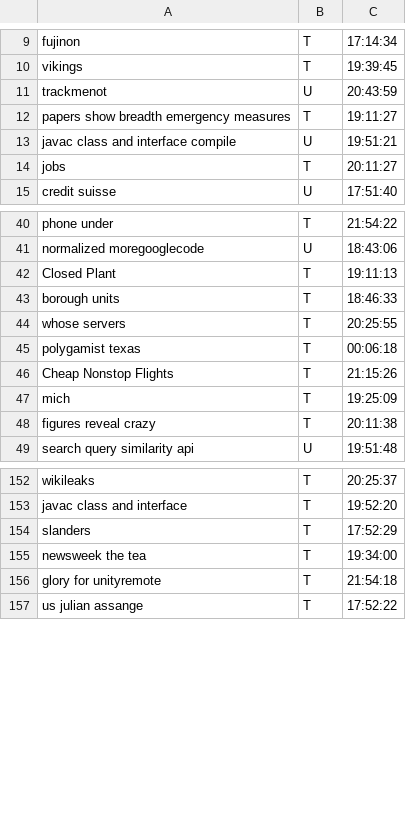
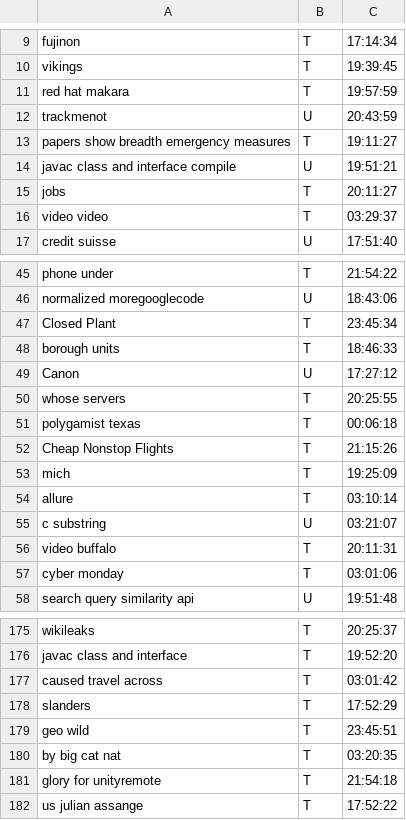
Before and after one commit to aboSamoor/TMN-Project, a CSV file: queries/nikhil_queryFile.csv, drawn as a sheet; only a part is shown, gaps mark what is left out; the diff covers the shown part only.

```diff
--- a/queries/nikhil_queryFile.csv
+++ b/queries/nikhil_queryFile.csv
@@ -10,2 +10,3 @@ fujinon, T, 17:14:34
 vikings, T, 19:39:45
+red hat makara, T, 19:57:59
 trackmenot, U, 20:43:59
@@ -14,2 +15,3 @@ javac class and interface compile, U, 19:51:21
 jobs, T, 20:11:27
+video video, T, 03:29:37
 credit suisse, U, 17:51:40
@@ -41,4 +46,5 @@ phone under, T, 21:54:22
 normalized moregooglecode, U, 18:43:06
-Closed Plant, T, 19:11:13
+Closed Plant, T, 23:45:34
 borough units, T, 18:46:33
+Canon, U, 17:27:12
 whose servers, T, 20:25:55
@@ -47,3 +53,6 @@ Cheap Nonstop Flights, T, 21:15:26
 mich, T, 19:25:09
-figures reveal crazy, T, 20:11:38
+allure, T, 03:10:14
+c  substring, U, 03:21:07
+video buffalo, T, 20:11:31
+cyber monday, T, 03:01:06
 search query similarity api, U, 19:51:48
@@ -153,4 +176,6 @@ wikileaks, T, 20:25:37
 javac class and interface, T, 19:52:20
+caused travel across, T, 03:01:42
 slanders, T, 17:52:29
-newsweek the tea, T, 19:34:00
+geo wild, T, 23:45:51
+by big cat nat, T, 03:20:35
 glory for unityremote, T, 21:54:18
```
Also changed, not shown: 20 added rows, 2 removed rows, 9 moved rows and 5 edited cells elsewhere in this file, 1 other file.
